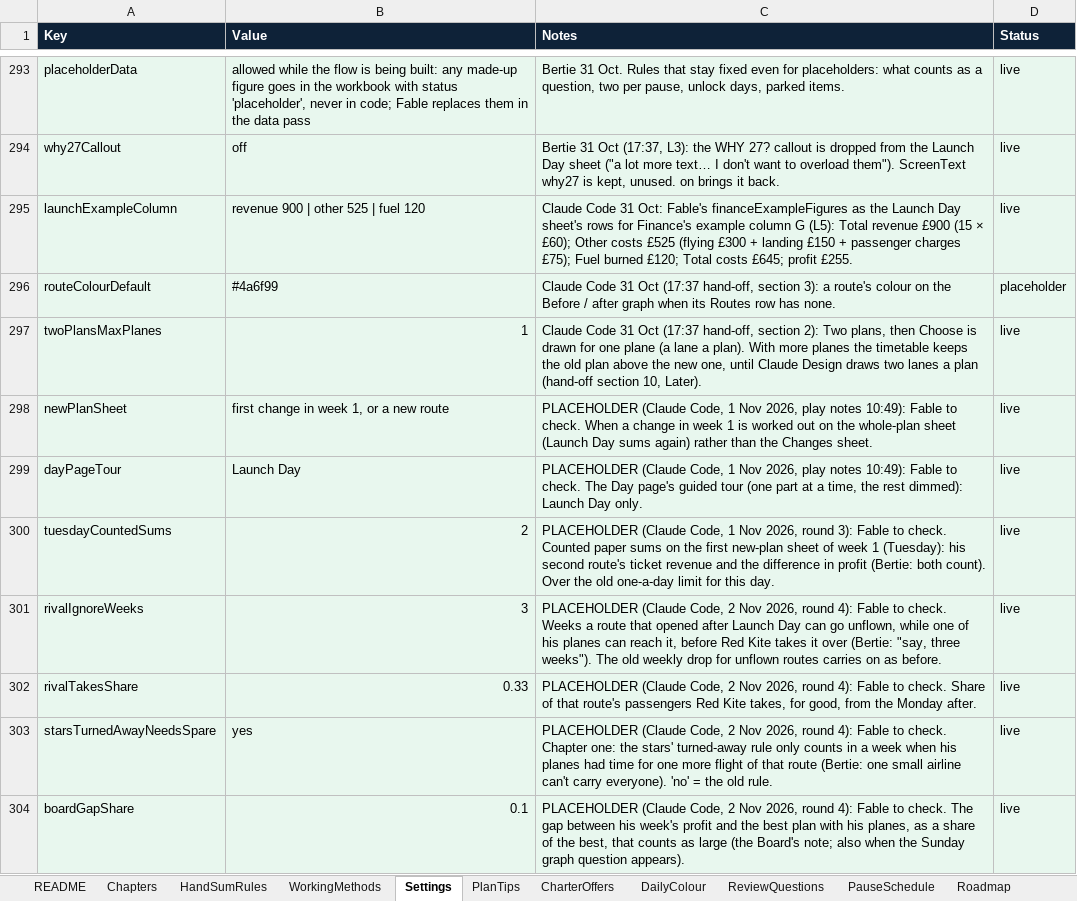
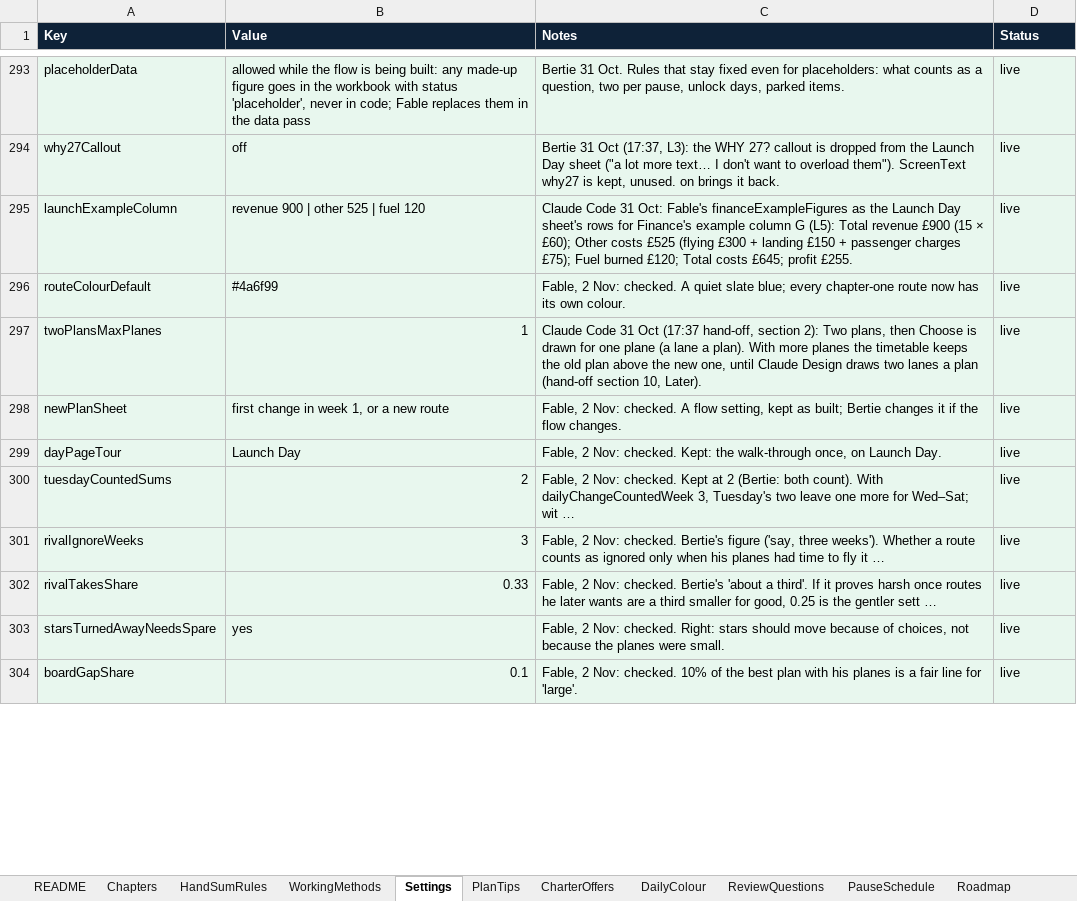
Before and after one commit to bertieharris2-cpu/Airline-Simulator-Maths-Game, an Excel workbook: data/Airline-World-Workbook.xlsx, sheet Settings, drawn as a sheet; only a part is shown, gaps mark what is left out; values as stored, in another font and other column widths than the file's, no borders; the diff covers the shown part only; the diff names each change by its address in the sheet, - before the commit and + after, or states it on an @@ line.

```diff
--- a/data/Airline-World-Workbook.xlsx (sheet Settings)
+++ b/data/Airline-World-Workbook.xlsx (sheet Settings)
-C296 (Notes): Claude Code 31 Oct (17:37 hand-off, section 3): a route's colour on the Before / after graph when its Routes row has none.
+C296 (Notes): Fable, 2 Nov: checked. A quiet slate blue; every chapter-one route now has its own colour.
-D296 (Status): placeholder
+D296 (Status): live
-C298 (Notes): PLACEHOLDER (Claude Code, 1 Nov 2026, play notes 10:49): Fable to check. When a change in week 1 is worked out on the whole-plan sheet (Launch Day sums again) rather than the Changes sheet.
+C298 (Notes): Fable, 2 Nov: checked. A flow setting, kept as built; Bertie changes it if the flow changes.
-C299 (Notes): PLACEHOLDER (Claude Code, 1 Nov 2026, play notes 10:49): Fable to check. The Day page's guided tour (one part at a time, the rest dimmed): Launch Day only.
+C299 (Notes): Fable, 2 Nov: checked. Kept: the walk-through once, on Launch Day.
-C300 (Notes): PLACEHOLDER (Claude Code, 1 Nov 2026, round 3): Fable to check. Counted paper sums on the first new-plan sheet of week 1 (Tuesday): his second route's ticket revenue and the difference in profit (Bertie: both count). Over the old one-a-day limit for this day.
+C300 (Notes): Fable, 2 Nov: checked. Kept at 2 (Bertie: both count). With dailyChangeCountedWeek 3, Tuesday's two leave one more for Wed–Sat; wit …
-C301 (Notes): PLACEHOLDER (Claude Code, 2 Nov 2026, round 4): Fable to check. Weeks a route that opened after Launch Day can go unflown, while one of his planes can reach it, before Red Kite takes it over (Bertie: "say, three weeks"). The old weekly drop for unflown routes carries on as before.
+C301 (Notes): Fable, 2 Nov: checked. Bertie's figure ('say, three weeks'). Whether a route counts as ignored only when his planes had time to fly it …
-C302 (Notes): PLACEHOLDER (Claude Code, 2 Nov 2026, round 4): Fable to check. Share of that route's passengers Red Kite takes, for good, from the Monday after.
+C302 (Notes): Fable, 2 Nov: checked. Bertie's 'about a third'. If it proves harsh once routes he later wants are a third smaller for good, 0.25 is the gentler sett …
-C303 (Notes): PLACEHOLDER (Claude Code, 2 Nov 2026, round 4): Fable to check. Chapter one: the stars' turned-away rule only counts in a week when his planes had time for one more flight of that route (Bertie: one small airline can't carry everyone). 'no' = the old rule.
+C303 (Notes): Fable, 2 Nov: checked. Right: stars should move because of choices, not because the planes were small.
-C304 (Notes): PLACEHOLDER (Claude Code, 2 Nov 2026, round 4): Fable to check. The gap between his week's profit and the best plan with his planes, as a share of the best, that counts as large (the Board's note; also when the Sunday graph question appears).
+C304 (Notes): Fable, 2 Nov: checked. 10% of the best plan with his planes is a fair line for 'large'.
```
Also changed, not shown: 3 added rows and 10 edited cells elsewhere in this sheet, sheet ScreenText, sheet Airports, sheet Routes, sheet README, sheet Calendar, sheet Events, 1 more sheet, 11 other files.
